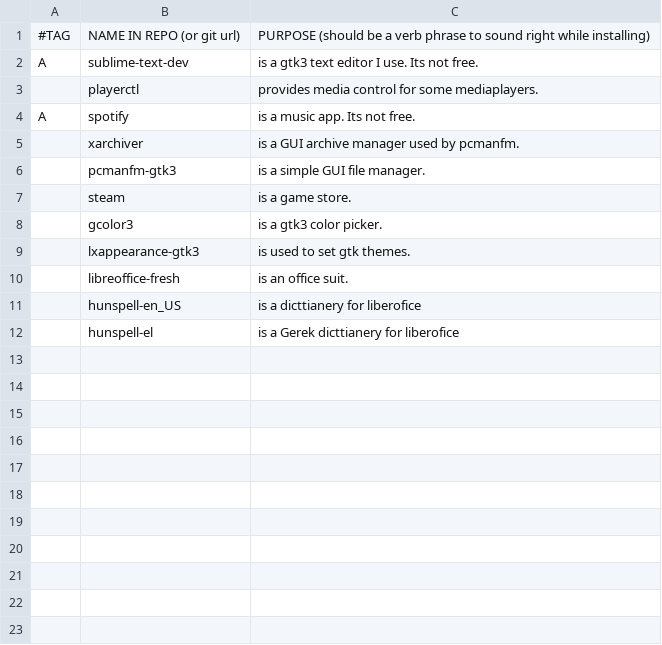
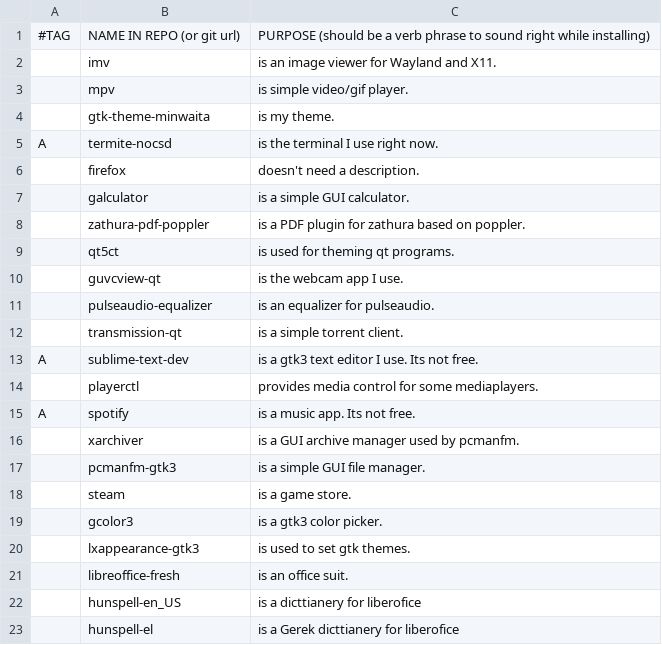
Before and after one commit to ispanos/anergos, a CSV file: extras.csv, drawn as a sheet.

Commit message:
Update extras.csv

```diff
--- a/extras.csv
+++ b/extras.csv
@@ -1,2 +1,13 @@
 #TAG,NAME IN REPO (or git url),PURPOSE (should be a verb phrase to sound right while installing)
+,imv,"is an image viewer for Wayland and X11."
+,mpv,"is simple video/gif player."
+,gtk-theme-minwaita,"is my theme."
+A,termite-nocsd,"is the terminal I use right now."
+,firefox,"doesn't need a description."
+,galculator,"is a simple GUI calculator."
+,zathura-pdf-poppler,"is a PDF plugin for zathura based on poppler."
+,qt5ct,"is used for theming qt programs."
+,guvcview-qt,"is the webcam app I use."
+,pulseaudio-equalizer,"is an equalizer for pulseaudio."
+,transmission-qt,"is a simple torrent client."
 A,sublime-text-dev,"is a gtk3 text editor I use. Its not free."
```
